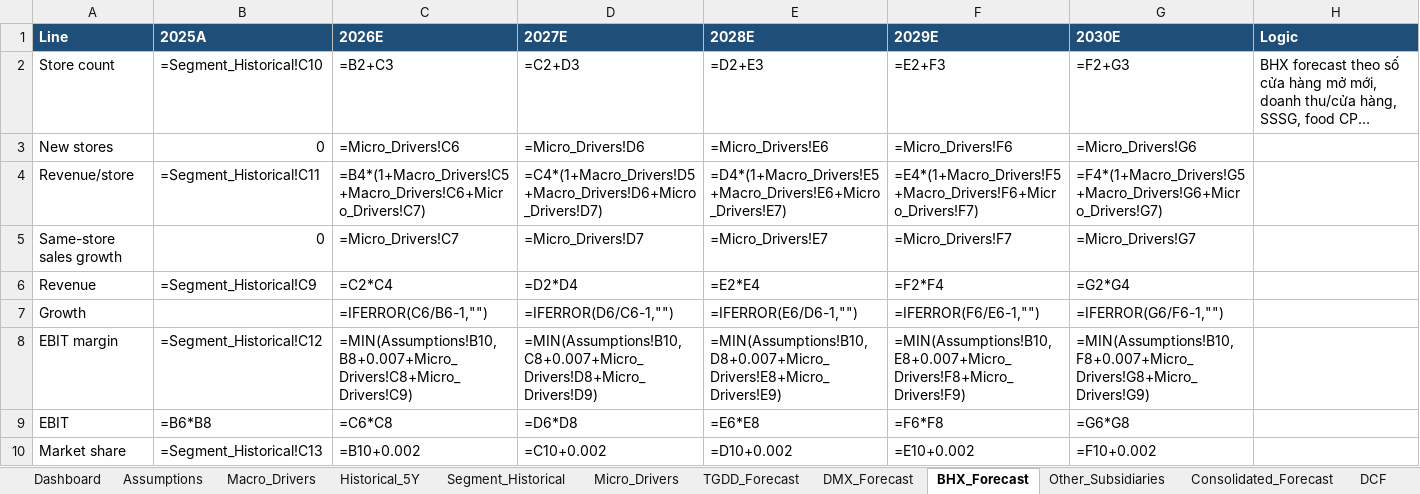
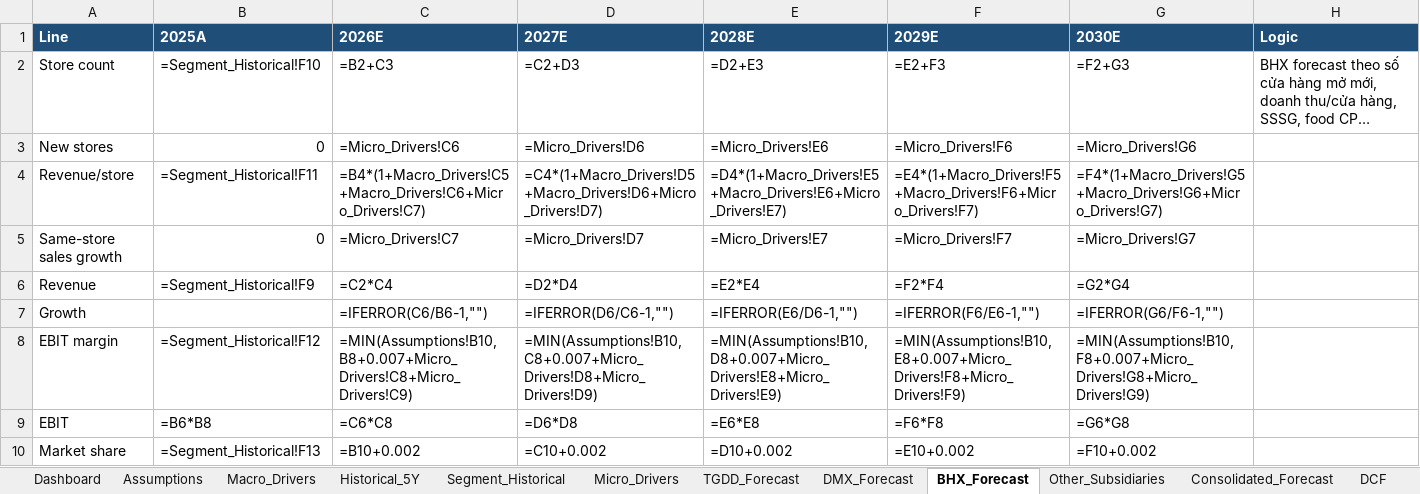
Before and after one commit to dieplamhoa7-gif/Test-AI, an Excel workbook: MWG_valuation_model_v3.xlsx, sheet BHX_Forecast, drawn as a sheet; long unchanged cells end in …; values as stored, in another font and other column widths than the file's, no borders; formulas without a stored value are shown as written; the diff names each change by its address in the sheet, - before the commit and + after, or states it on an @@ line.

Commit message:
Populate MWG v3 segment history and assumptions for TGDD DMX BHX

```diff
--- a/MWG_valuation_model_v3.xlsx (sheet BHX_Forecast)
+++ b/MWG_valuation_model_v3.xlsx (sheet BHX_Forecast)
-B2 (2025A): =Segment_Historical!C10
+B2 (2025A): =Segment_Historical!F10
-B4 (2025A): =Segment_Historical!C11
+B4 (2025A): =Segment_Historical!F11
-B6 (2025A): =Segment_Historical!C9
+B6 (2025A): =Segment_Historical!F9
-B8 (2025A): =Segment_Historical!C12
+B8 (2025A): =Segment_Historical!F12
-B10 (2025A): =Segment_Historical!C13
+B10 (2025A): =Segment_Historical!F13
```
Also changed, not shown: sheet Segment_Historical, sheet Historical_5Y, sheet DMX_Forecast, sheet Assumptions, sheet Other_Subsidiaries, sheet TGDD_Forecast, other sheet tabs, 1 other file.
